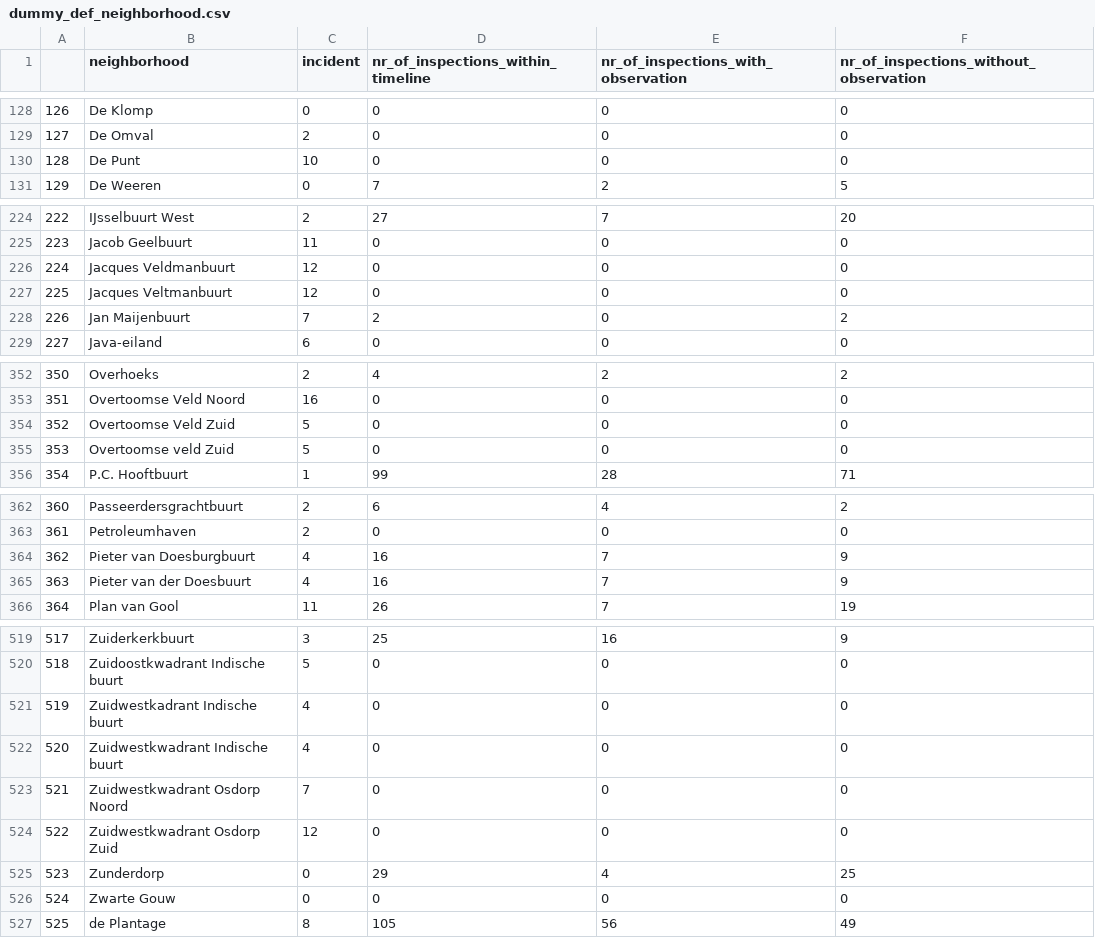
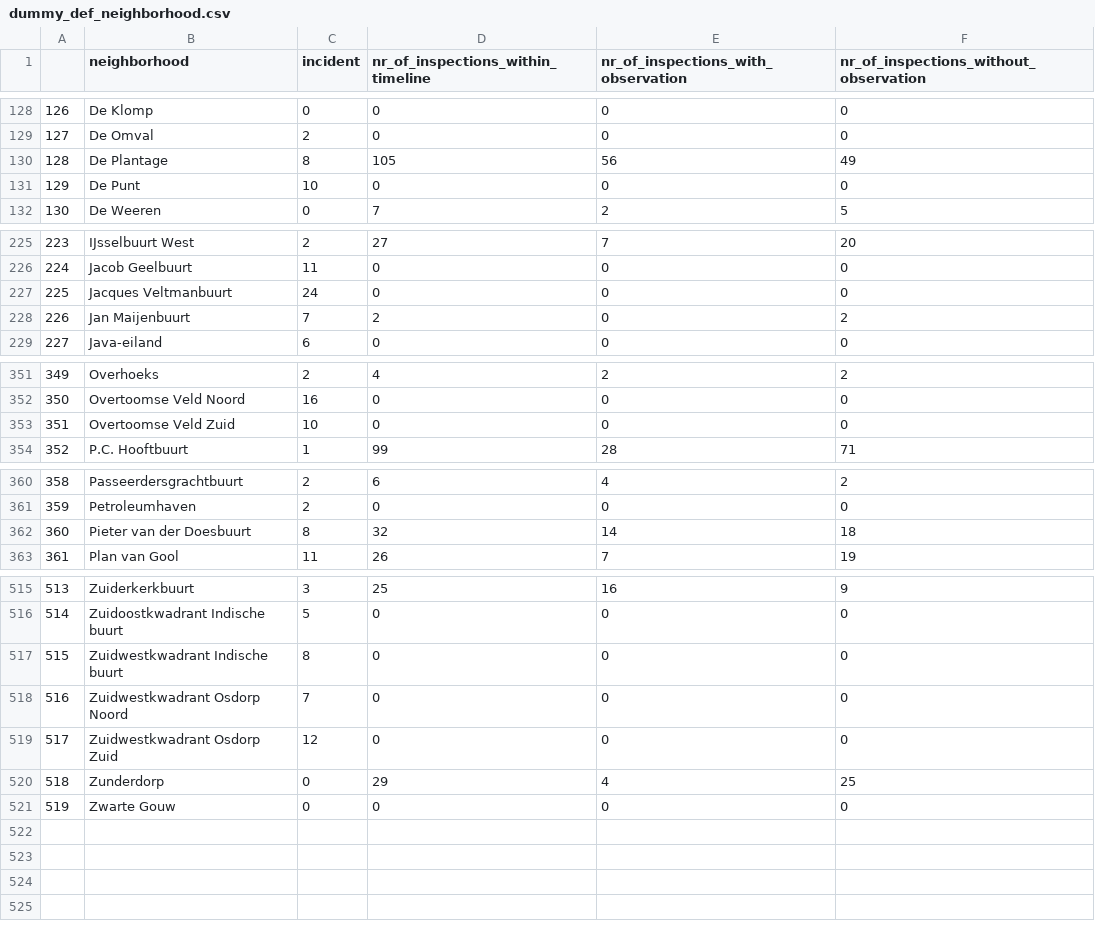
Before and after one commit to Rchou97/dsp, a CSV file: dummy_def_neighborhood.csv, drawn as a sheet; only a part is shown, gaps mark what is left out; removed rows and columns are numbered as before the commit, all else as after; the diff covers the shown part only; the diff names each change by its address in the sheet, - before the commit and + after, or states it on an @@ line.

```diff
--- a/dummy_def_neighborhood.csv
+++ b/dummy_def_neighborhood.csv
+row 130: 128 | De Plantage | 8 | 105 | 56 | 49
@@ column A renumbered between rows 131 and 521 @@
-row 226: 224 | Jacques Veldmanbuurt | 12 | 0 | 0 | 0
-C227 (incident): 12
+C227 (incident): 24
-C353 (incident): 5
+C353 (incident): 10
-row 355: 353 | Overtoomse veld Zuid | 5 | 0 | 0 | 0
-row 364: 362 | Pieter van Doesburgbuurt | 4 | 16 | 7 | 9
-C362 (incident): 4
+C362 (incident): 8
-D362: 16
+D362: 32
-E362: 7
+E362: 14
-F362: 9
+F362: 18
-row 521: 519 | Zuidwestkadrant Indische buurt | 4 | 0 | 0 | 0
-C517 (incident): 4
+C517 (incident): 8
-row 527: 525 | de Plantage | 8 | 105 | 56 | 49
```
Also changed, not shown: 2 removed rows and 2 edited cells elsewhere in this file, 1 other file.
